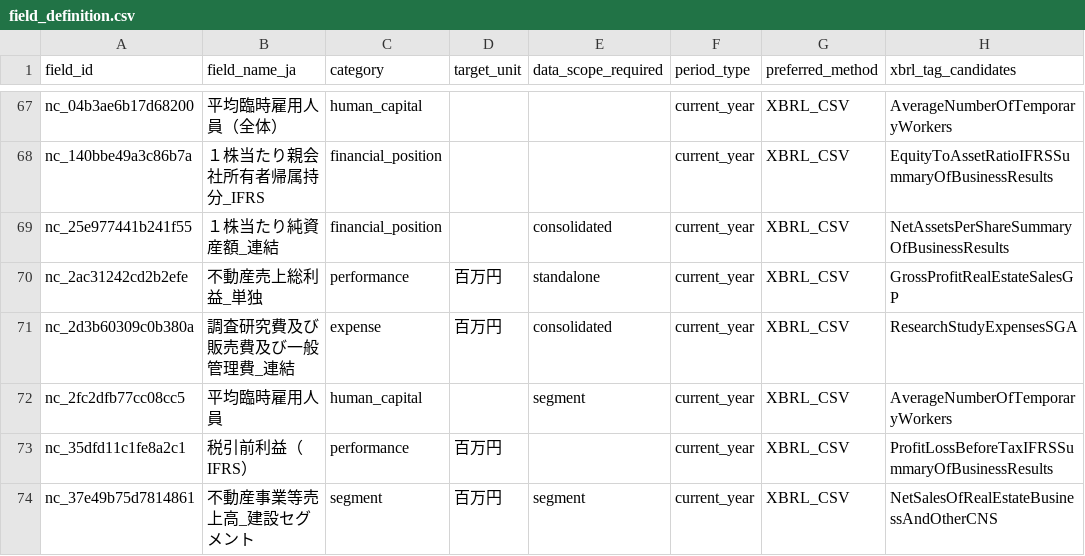
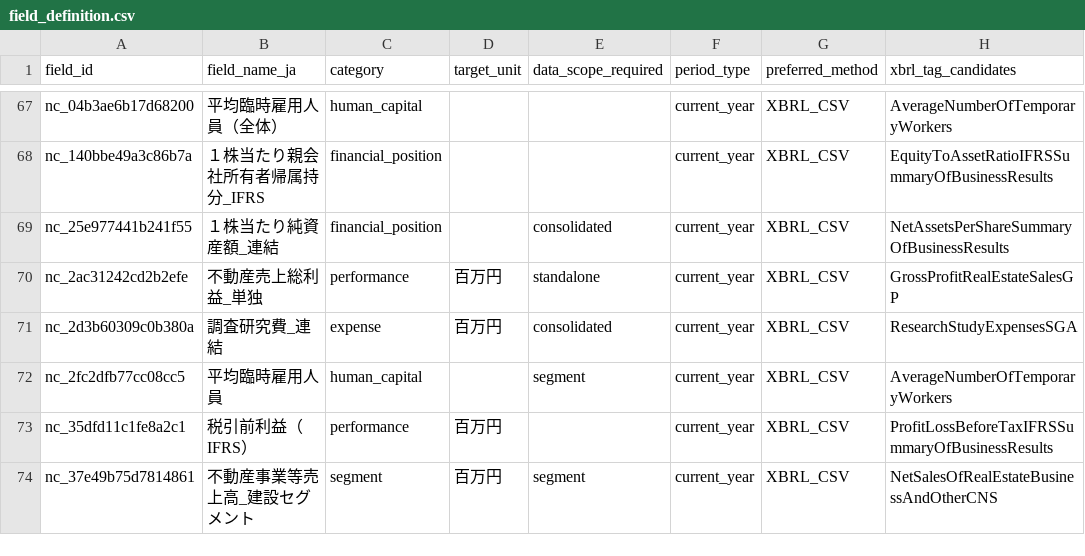
Before and after one commit to kzkymr-afk/build-base, a CSV file: config/field_definition.csv, drawn as a sheet; only a part is shown, gaps mark what is left out; the diff names each change by its address in the sheet, - before the commit and + after, or states it on an @@ line.

Commit message:
Allow field name edits from review panel

```diff
--- a/config/field_definition.csv
+++ b/config/field_definition.csv
-B71 (field_name_ja): 調査研究費及び販売費及び一般管理費_連結
+B71 (field_name_ja): 調査研究費_連結
```
Also changed, not shown: 1 other file.
